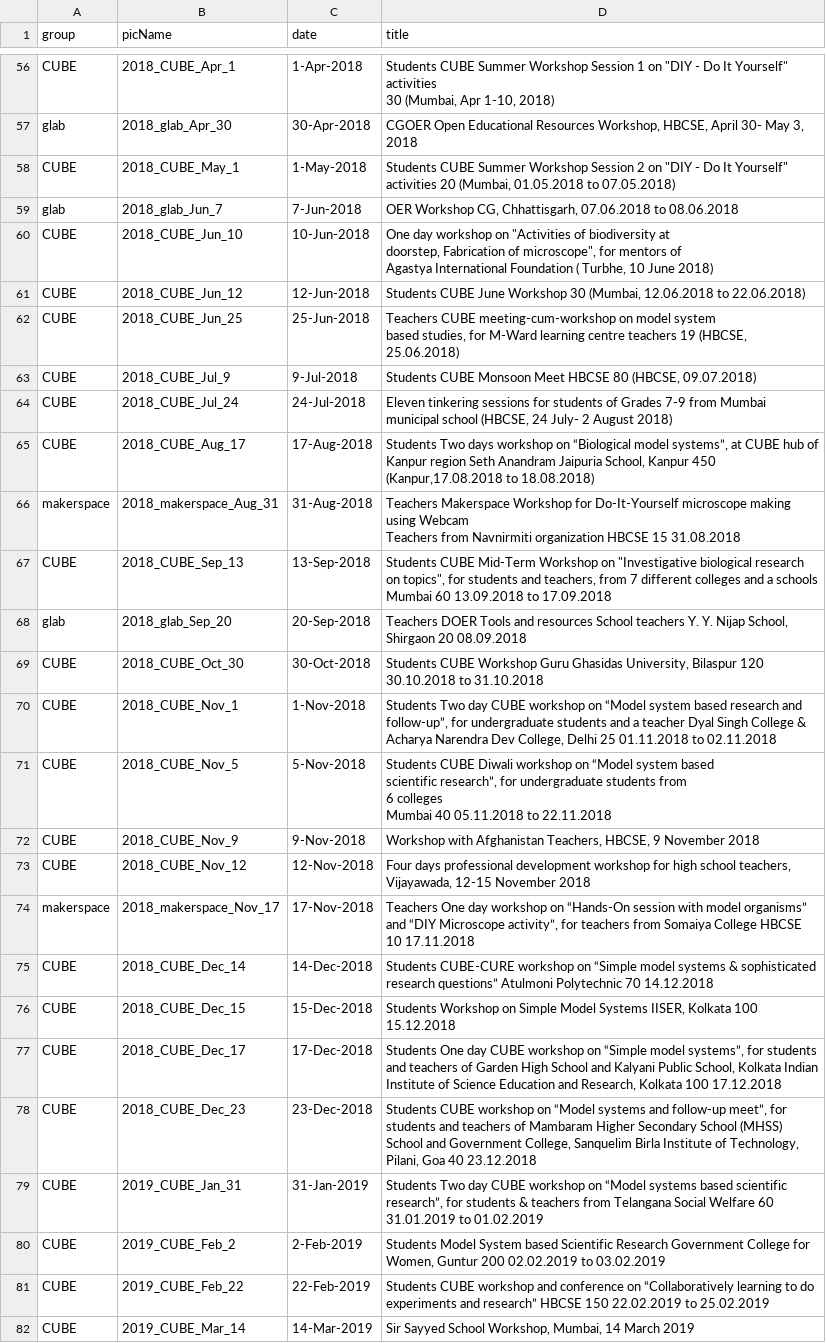
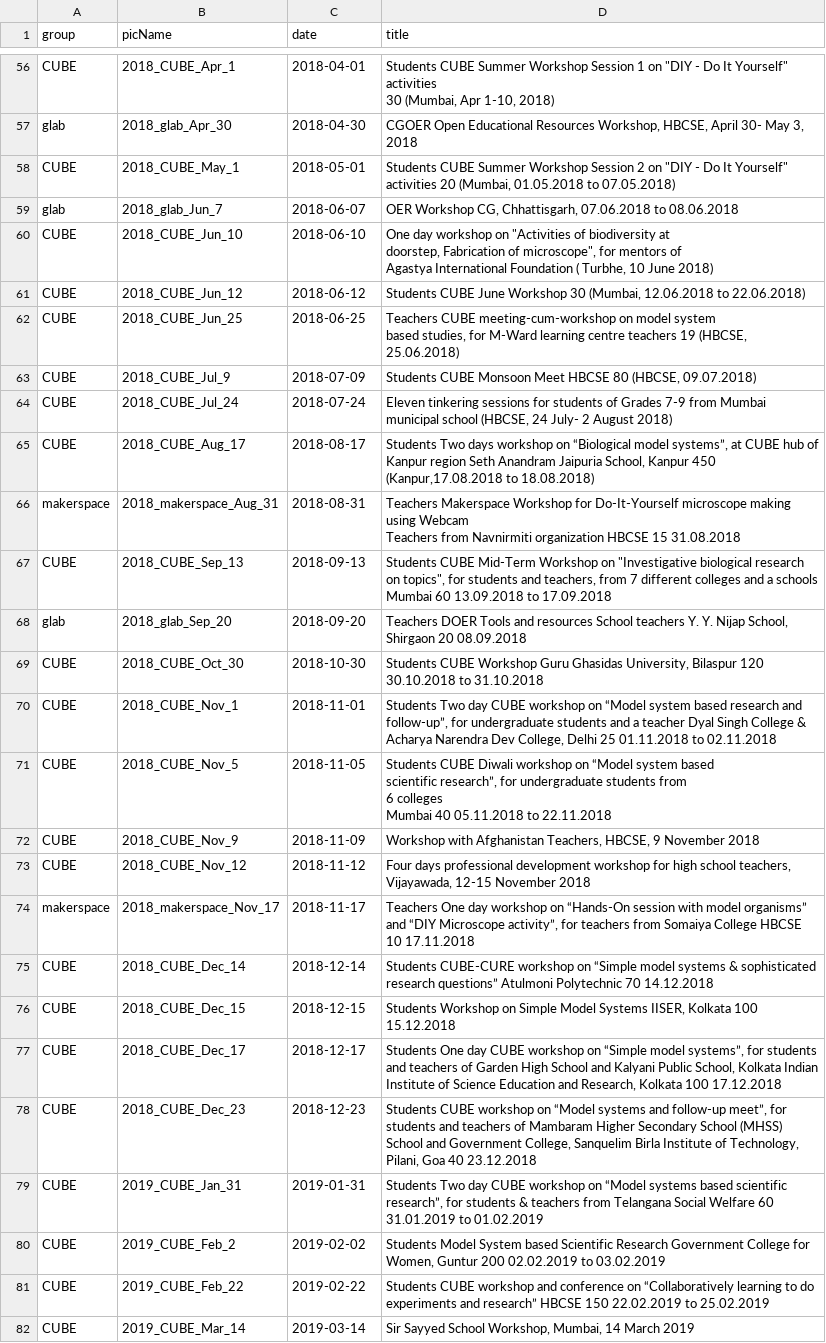
Before and after one commit to gnowledge/gnowledge.github.io, a CSV file: event/data/glabCal.csv, drawn as a sheet; only a part is shown, gaps mark what is left out; the diff covers the shown part only; the diff names each change by its address in the sheet, - before the commit and + after, or states it on an @@ line.

Commit message:
date format updated

```diff
--- a/event/data/glabCal.csv
+++ b/event/data/glabCal.csv
-C56 (date): 1-Apr-2018
+C56 (date): 2018-04-01
-C57 (date): 30-Apr-2018
+C57 (date): 2018-04-30
-C58 (date): 1-May-2018
+C58 (date): 2018-05-01
-C59 (date): 7-Jun-2018
+C59 (date): 2018-06-07
-C60 (date): 10-Jun-2018
+C60 (date): 2018-06-10
-C61 (date): 12-Jun-2018
+C61 (date): 2018-06-12
-C62 (date): 25-Jun-2018
+C62 (date): 2018-06-25
-C63 (date): 9-Jul-2018
+C63 (date): 2018-07-09
-C64 (date): 24-Jul-2018
+C64 (date): 2018-07-24
-C65 (date): 17-Aug-2018
+C65 (date): 2018-08-17
-C66 (date): 31-Aug-2018
+C66 (date): 2018-08-31
-C67 (date): 13-Sep-2018
+C67 (date): 2018-09-13
-C68 (date): 20-Sep-2018
+C68 (date): 2018-09-20
-C69 (date): 30-Oct-2018
+C69 (date): 2018-10-30
-C70 (date): 1-Nov-2018
+C70 (date): 2018-11-01
-C71 (date): 5-Nov-2018
+C71 (date): 2018-11-05
-C72 (date): 9-Nov-2018
+C72 (date): 2018-11-09
-C73 (date): 12-Nov-2018
+C73 (date): 2018-11-12
-C74 (date): 17-Nov-2018
+C74 (date): 2018-11-17
-C75 (date): 14-Dec-2018
+C75 (date): 2018-12-14
-C76 (date): 15-Dec-2018
+C76 (date): 2018-12-15
-C77 (date): 17-Dec-2018
+C77 (date): 2018-12-17
-C78 (date): 23-Dec-2018
+C78 (date): 2018-12-23
-C79 (date): 31-Jan-2019
+C79 (date): 2019-01-31
-C80 (date): 2-Feb-2019
+C80 (date): 2019-02-02
-C81 (date): 22-Feb-2019
+C81 (date): 2019-02-22
-C82 (date): 14-Mar-2019
+C82 (date): 2019-03-14
```
Also changed, not shown: 67 edited cells elsewhere in this file.
